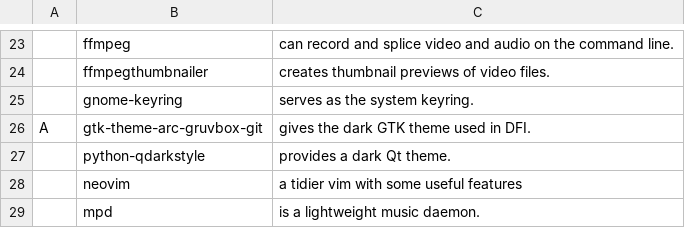
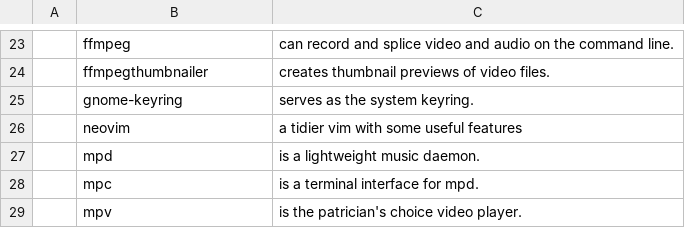
Before and after one commit to tiesinto/dfi, a CSV file: static/progs.csv, drawn as a sheet; only a part is shown, gaps mark what is left out; the shorter side is filled out with more unchanged rows; the diff names each change by its address in the sheet, - before the commit and + after, or states it on an @@ line.

Commit message:
REMOVING DARK PACKAGES

```diff
--- a/static/progs.csv
+++ b/static/progs.csv
-row 26: A | gtk-theme-arc-gruvbox-git | gives the dark GTK theme used in DFI.
-row 27:  | python-qdarkstyle | provides a dark Qt theme.
```
